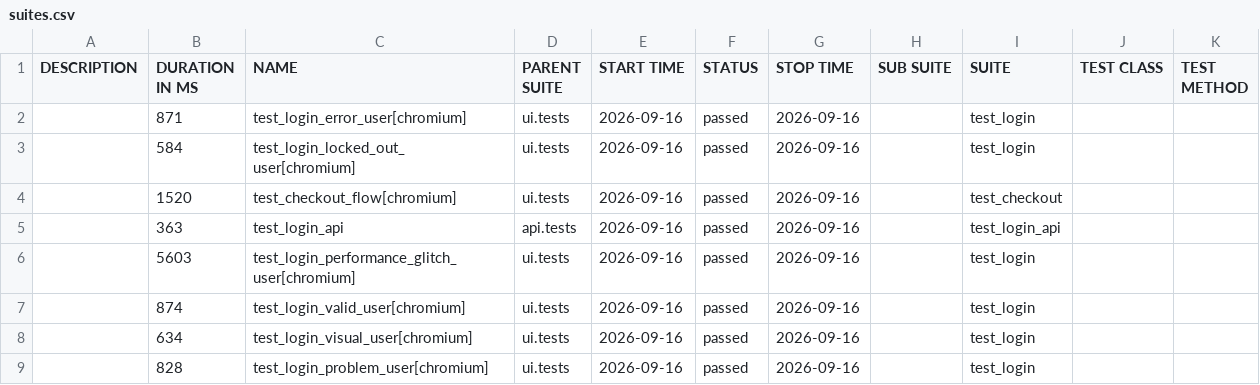
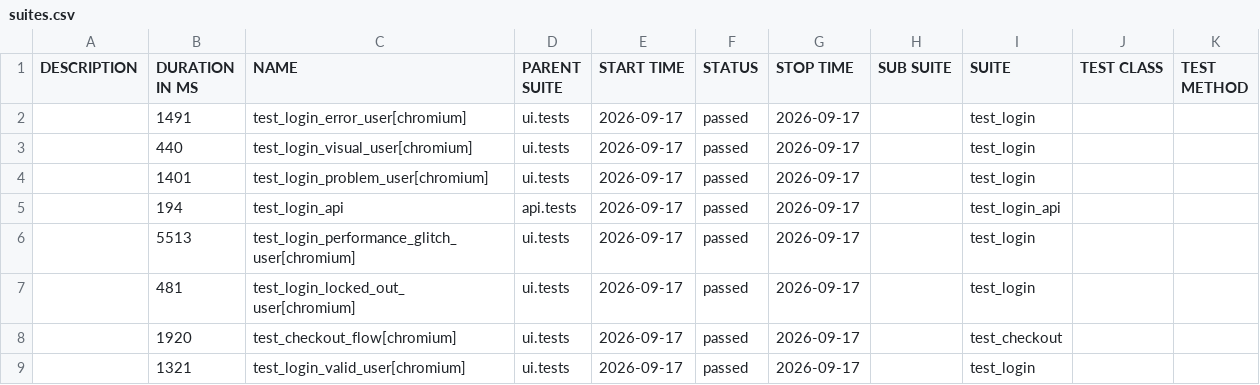
Before and after one commit to bichvt233/fv-automation-framework, a CSV file: data/suites.csv, drawn as a sheet.

```diff
--- a/data/suites.csv
+++ b/data/suites.csv
@@ -1,9 +1,9 @@
 "DESCRIPTION","DURATION IN MS","NAME","PARENT SUITE","START TIME","STATUS","STOP TIME","SUB SUITE","SUITE","TEST CLASS","TEST METHOD"
-"","871","test_login_error_user[chromium]","ui.tests","2026-09-16","passed","2026-09-16","","test_login","",""
-"","584","test_login_locked_out_user[chromium]","ui.tests","2026-09-16","passed","2026-09-16","","test_login","",""
-"","1520","test_checkout_flow[chromium]","ui.tests","2026-09-16","passed","2026-09-16","","test_checkout","",""
-"","363","test_login_api","api.tests","2026-09-16","passed","2026-09-16","","test_login_api","",""
-"","5603","test_login_performance_glitch_user[chromium]","ui.tests","2026-09-16","passed","2026-09-16","","test_login","",""
-"","874","test_login_valid_user[chromium]","ui.tests","2026-09-16","passed","2026-09-16","","test_login","",""
-"","634","test_login_visual_user[chromium]","ui.tests","2026-09-16","passed","2026-09-16","","test_login","",""
-"","828","test_login_problem_user[chromium]","ui.tests","2026-09-16","passed","2026-09-16","","test_login","",""
+"","1491","test_login_error_user[chromium]","ui.tests","2026-09-17","passed","2026-09-17","","test_login","",""
+"","440","test_login_visual_user[chromium]","ui.tests","2026-09-17","passed","2026-09-17","","test_login","",""
+"","1401","test_login_problem_user[chromium]","ui.tests","2026-09-17","passed","2026-09-17","","test_login","",""
+"","194","test_login_api","api.tests","2026-09-17","passed","2026-09-17","","test_login_api","",""
+"","5513","test_login_performance_glitch_user[chromium]","ui.tests","2026-09-17","passed","2026-09-17","","test_login","",""
+"","481","test_login_locked_out_user[chromium]","ui.tests","2026-09-17","passed","2026-09-17","","test_login","",""
+"","1920","test_checkout_flow[chromium]","ui.tests","2026-09-17","passed","2026-09-17","","test_checkout","",""
+"","1321","test_login_valid_user[chromium]","ui.tests","2026-09-17","passed","2026-09-17","","test_login","",""
```
Also changed, not shown: 33 other files.
